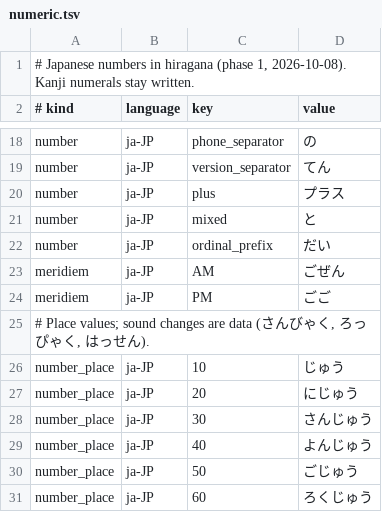
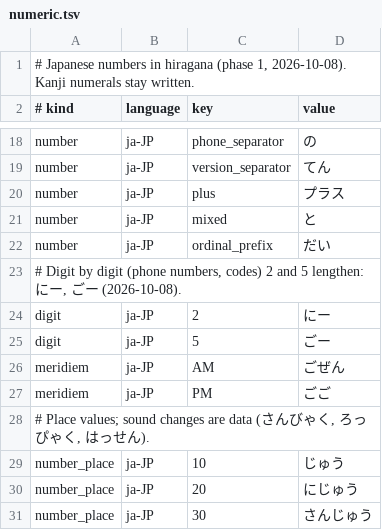
Before and after one commit to hunydev/tts-text-frontend, a TSV file: resources/languages/ja-JP/rules/numeric.tsv, drawn as a sheet; only a part is shown, gaps mark what is left out; the shorter side is filled out with more unchanged rows; the diff names each change by its address in the sheet, - before the commit and + after, or states it on an @@ line.

```diff
--- a/resources/languages/ja-JP/rules/numeric.tsv
+++ b/resources/languages/ja-JP/rules/numeric.tsv
+row 23: # Digit by digit (phone numbers, codes) 2 and 5 lengthen: にー, ごー (2026-10-08).
+row 24: digit | ja-JP | 2 | にー
+row 25: digit | ja-JP | 5 | ごー
```
Also changed, not shown: resources/languages/ja-JP/rules/context.tsv, resources/languages/ja-JP/rules/counters.tsv, 22 other files.
